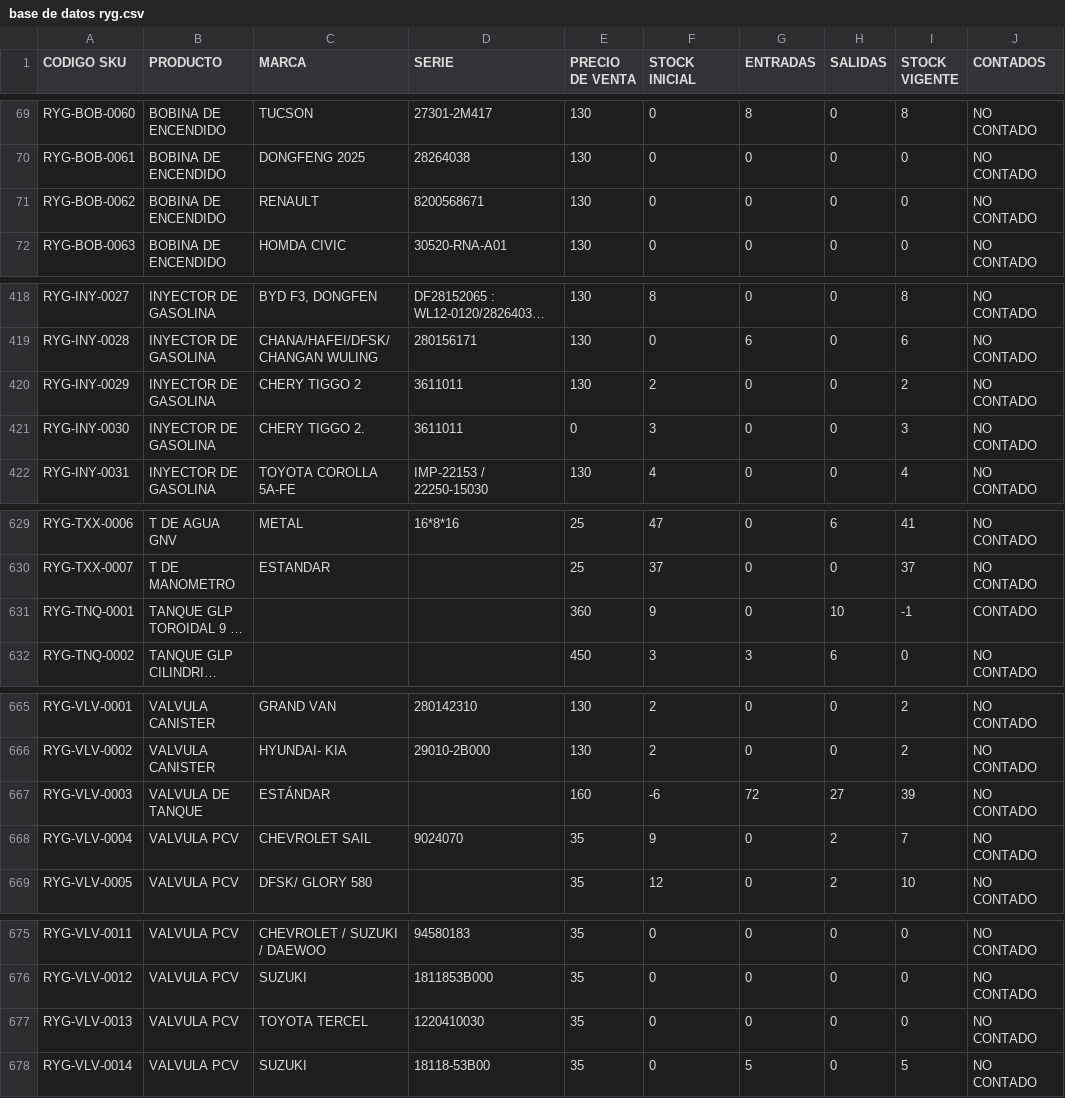
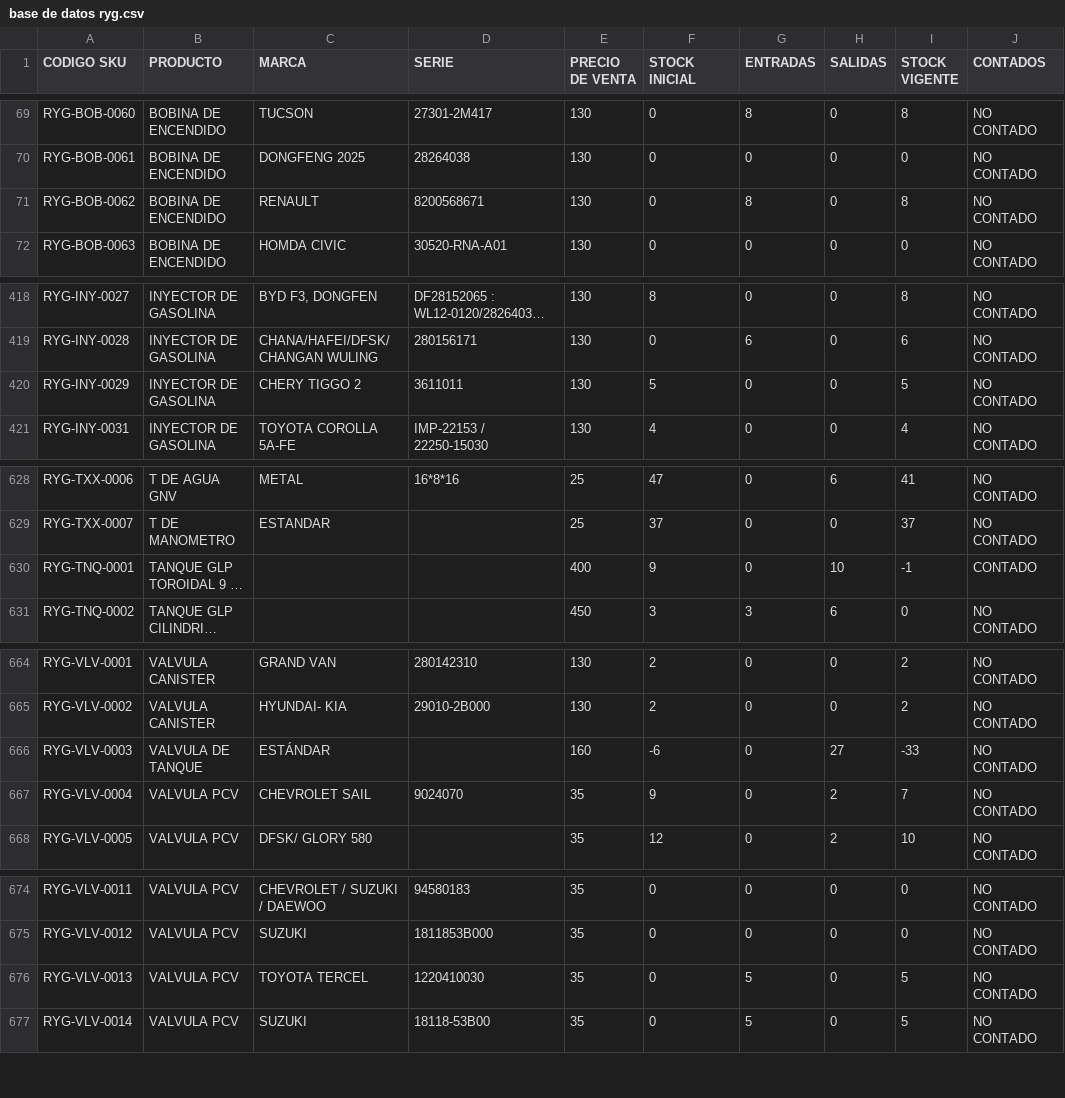
Before and after one commit to nande100121-eng/taller, a CSV file: base de datos ryg.csv, drawn as a sheet; only a part is shown, gaps mark what is left out; long unchanged cells end in …; removed rows and columns are numbered as before the commit, all else as after; the diff names each change by its address in the sheet, - before the commit and + after, or states it on an @@ line.

Commit message:
Add ability to delete and automatically revert session inventory stock entries

```diff
--- a/base de datos ryg.csv
+++ b/base de datos ryg.csv
-G71 (ENTRADAS): 0
+G71 (ENTRADAS): 8
-I71 (STOCK VIGENTE): 0
+I71 (STOCK VIGENTE): 8
-F420 (STOCK INICIAL): 2
+F420 (STOCK INICIAL): 5
-I420 (STOCK VIGENTE): 2
+I420 (STOCK VIGENTE): 5
-row 421: RYG-INY-0030 | INYECTOR DE GASOLINA | CHERY TIGGO 2. | 3611011 | 0 | 3 | 0 | 0 | 3 | NO CONTADO
-E630 (PRECIO DE VENTA): 360
+E630 (PRECIO DE VENTA): 400
-G666 (ENTRADAS): 72
+G666 (ENTRADAS): 0
-I666 (STOCK VIGENTE): 39
+I666 (STOCK VIGENTE): -33
-G676 (ENTRADAS): 0
+G676 (ENTRADAS): 5
-I676 (STOCK VIGENTE): 0
+I676 (STOCK VIGENTE): 5
```
Also changed, not shown: 1 other file.
